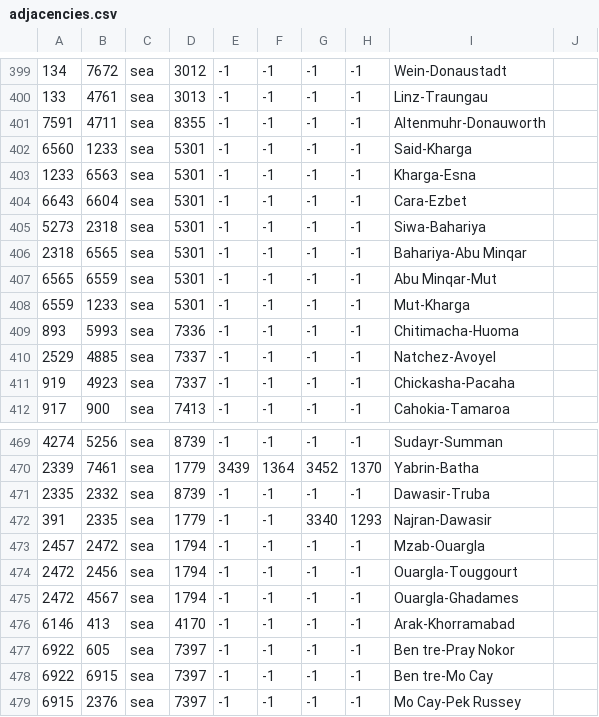
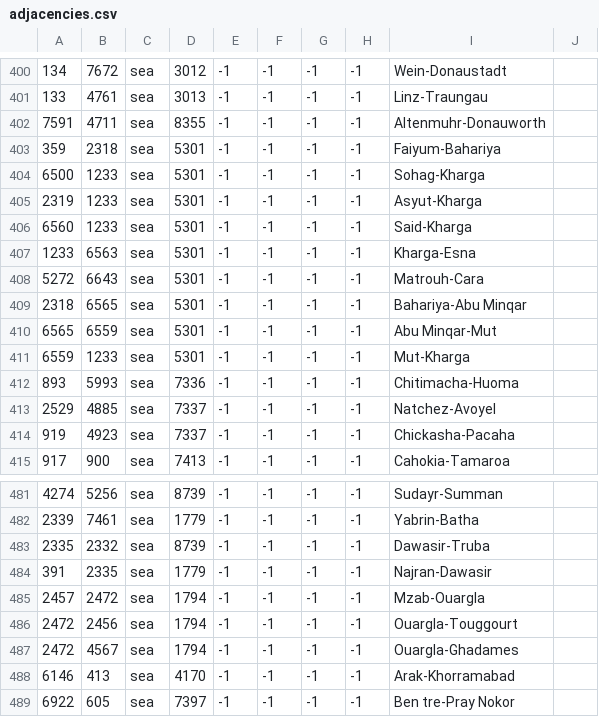
Before and after one commit to AltanIV/Victorum-Universalis-TC-1.34.5, a CSV file: map/adjacencies.csv, drawn as a sheet; only a part is shown, gaps mark what is left out; the shorter side is filled out with more unchanged rows; removed rows and columns are numbered as before the commit, all else as after; the diff covers the shown part only; the diff names each change by its address in the sheet, - before the commit and + after, or states it on an @@ line.

```diff
--- a/map/adjacencies.csv
+++ b/map/adjacencies.csv
+row 403: 359 | 2318 | sea | 5301 | -1 | -1 | -1 | -1 | Faiyum-Bahariya
+row 404: 6500 | 1233 | sea | 5301 | -1 | -1 | -1 | -1 | Sohag-Kharga
+row 405: 2319 | 1233 | sea | 5301 | -1 | -1 | -1 | -1 | Asyut-Kharga
-A408: 6643
+A408: 5272
-B408: 6604
+B408: 6643
-I408: Cara-Ezbet
+I408: Matrouh-Cara
-row 405: 5273 | 2318 | sea | 5301 | -1 | -1 | -1 | -1 | Siwa-Bahariya
-E482: 3439
+E482: -1
-F482: 1364
+F482: -1
-G482: 3452
+G482: -1
-H482: 1370
+H482: -1
-G484: 3340
+G484: -1
-H484: 1293
+H484: -1
```
Also changed, not shown: 10 added rows, 1 removed row and 50 edited cells elsewhere in this file, map/definition.csv, 28 other files.
